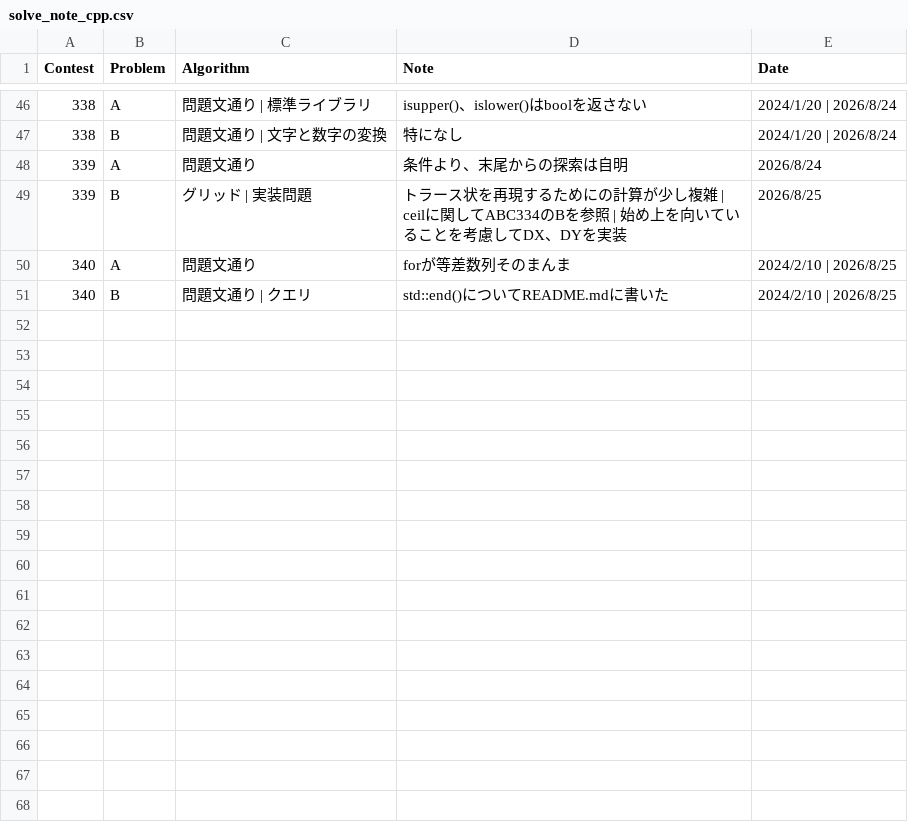
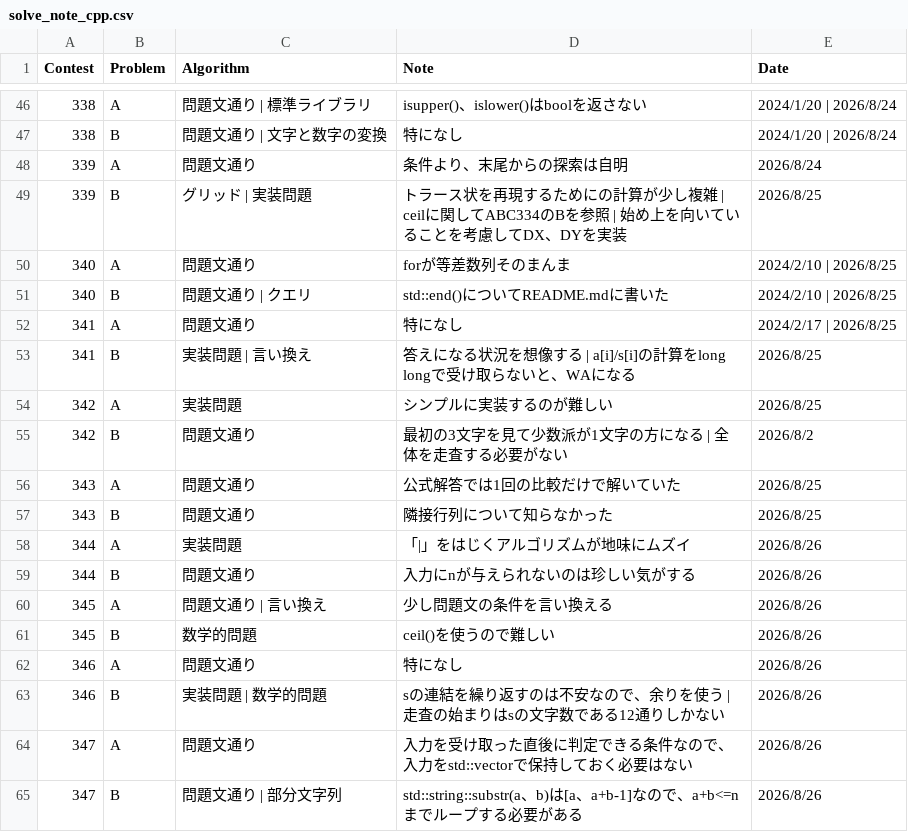
Before and after one commit to HarukiCodes/abc-solves, a CSV file: 301-400/solve_note_cpp.csv, drawn as a sheet; only a part is shown, gaps mark what is left out.

```diff
--- a/301-400/solve_note_cpp.csv
+++ b/301-400/solve_note_cpp.csv
@@ -51 +51,15 @@ Contest,Problem,Algorithm,Note,Date
 340,B,問題文通り | クエリ,std::end()についてREADME.mdに書いた,2024/2/10 | 2026/8/25
+341,A,問題文通り,特になし,2024/2/17 | 2026/8/25
+341,B,実装問題 | 言い換え,答えになる状況を想像する | a[i]/s[i]の計算をlong longで受け取らないと、WAになる,2026/8/25
+342,A,実装問題,シンプルに実装するのが難しい,2026/8/25
+342,B,問題文通り,最初の3文字を見て少数派が1文字の方になる | 全体を走査する必要がない,2026/8/2
+343,A,問題文通り,公式解答では1回の比較だけで解いていた,2026/8/25
+343,B,問題文通り,隣接行列について知らなかった,2026/8/25
+344,A,実装問題,「|」をはじくアルゴリズムが地味にムズイ,2026/8/26
+344,B,問題文通り,入力にnが与えられないのは珍しい気がする,2026/8/26
+345,A,問題文通り | 言い換え,少し問題文の条件を言い換える,2026/8/26
+345,B,数学的問題,ceil()を使うので難しい,2026/8/26
+346,A,問題文通り,特になし,2026/8/26
+346,B,実装問題 | 数学的問題,sの連結を繰り返すのは不安なので、余りを使う | 走査の始まりはsの文字数である12通りしかない,2026/8/26
+347,A,問題文通り,入力を受け取った直後に判定できる条件なので、入力をstd::vectorで保持しておく必要はない,2026/8/26
+347,B,問題文通り | 部分文字列,std::string::substr(a、b)は[a、a+b-1]なので、a+b<=nまでループする必要がある,2026/8/26
```
Also changed, not shown: 30 other files.
